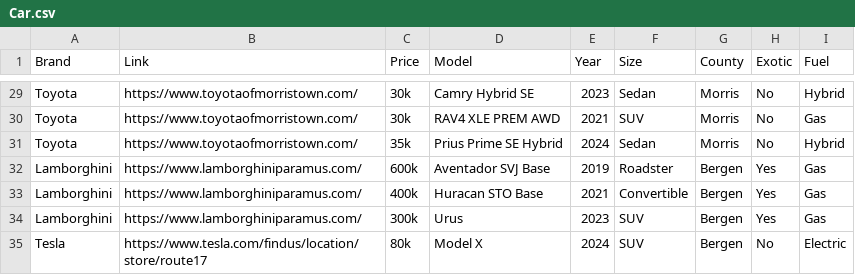
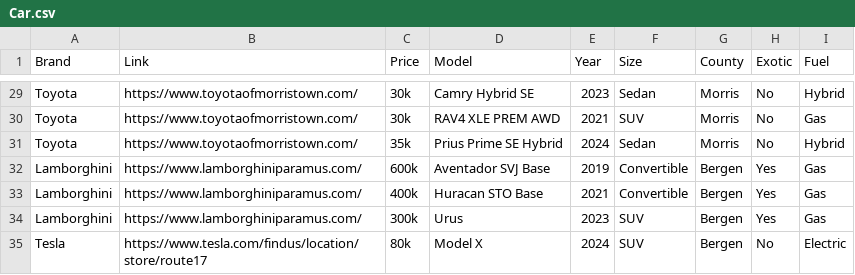
Before and after one commit to gabrielbraca/car-finder, a CSV file: src/Car.csv, drawn as a sheet; only a part is shown, gaps mark what is left out.

```diff
--- a/src/Car.csv
+++ b/src/Car.csv
@@ -31,3 +31,3 @@ Toyota,https://www.toyotaofmorristown.com/,30k,RAV4 XLE PREM AWD,2021,SUV,Morris
 Toyota,https://www.toyotaofmorristown.com/,35k,Prius Prime SE Hybrid,2024,Sedan,Morris,No,Hybrid
-Lamborghini,https://www.lamborghiniparamus.com/,600k,Aventador SVJ Base,2019,Roadster,Bergen,Yes,Gas
+Lamborghini,https://www.lamborghiniparamus.com/,600k,Aventador SVJ Base,2019,Convertible,Bergen,Yes,Gas
 Lamborghini,https://www.lamborghiniparamus.com/,400k,Huracan STO Base,2021,Convertible,Bergen,Yes,Gas
```
Also changed, not shown: 4 other files.
